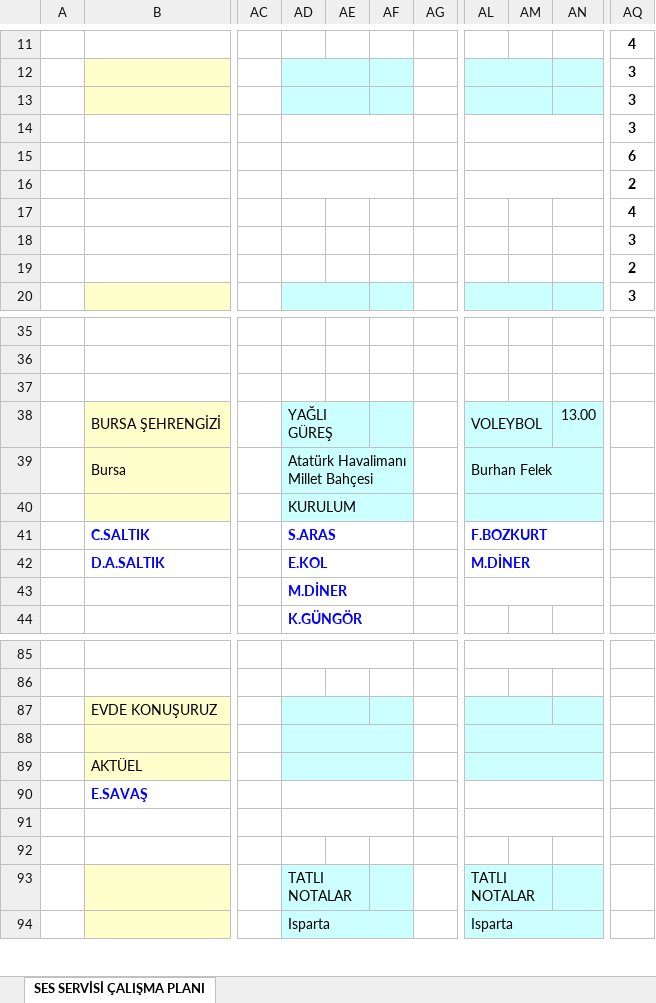
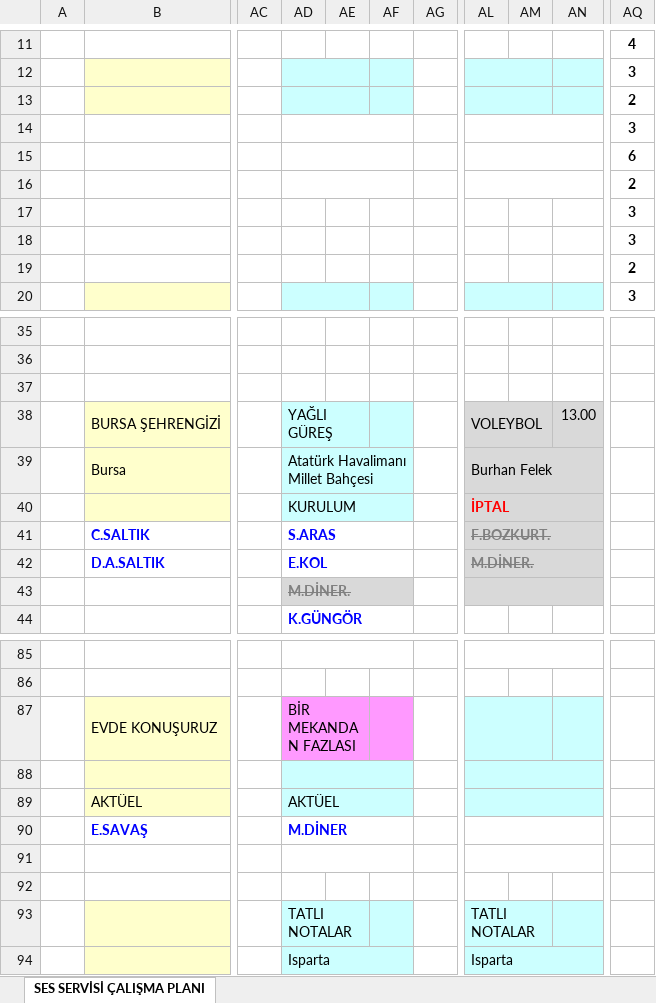
Before and after one commit to sesservisi/ses, an Excel workbook: Gorev-Listesi.xlsx, sheet SES SERVİSİ ÇALIŞMA PLANI, drawn as a sheet; only a part is shown, gaps mark what is left out; values as stored, in another font and other column widths than the file's, no borders; the diff names each change by its address in the sheet, - before the commit and + after, or states it on an @@ line.

```diff
--- a/Gorev-Listesi.xlsx (sheet SES SERVİSİ ÇALIŞMA PLANI)
+++ b/Gorev-Listesi.xlsx (sheet SES SERVİSİ ÇALIŞMA PLANI)
-AQ13: 3
+AQ13: 2
-AQ17: 4
+AQ17: 3
-AL38:AN40 fill: #CCFFFF
+AL38:AN40 fill: #D9D9D9
-AL40: (empty)
+AL40: İPTAL
-AL41: F.BOZKURT
+AL41: F.BOZKURT.
-AL41:AN43 fill: none
+AL41:AN43 fill: #D9D9D9
@@ AL41:AL42 strikethrough: off → on, text colour: #0000FF → #808080 @@
-AL42: M.DİNER
+AL42: M.DİNER.
-AD43: M.DİNER
+AD43: M.DİNER.
-AD43:AF43 fill: none
+AD43:AF43 fill: #D9D9D9
@@ AD43 strikethrough: off → on, text colour: #0000FF → #808080 @@
-AD87: (empty)
+AD87: BİR MEKANDAN FAZLASI
-AD87:AF87 fill: #CCFFFF
+AD87:AF87 fill: #FF99FF
-AD89: (empty)
+AD89: AKTÜEL
-AD90: (empty)
+AD90: M.DİNER
```
